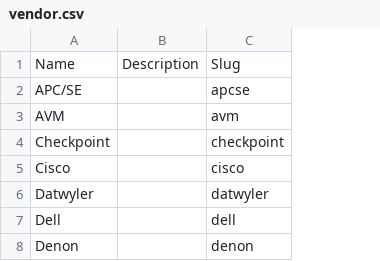
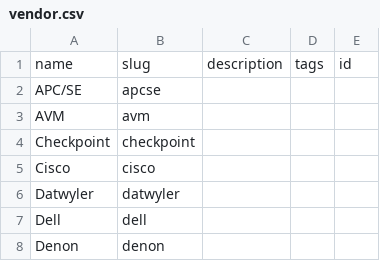
Before and after one commit to nerdheim/netbox-devices, a CSV file: vendor.csv, drawn as a sheet; only a part is shown; removed rows and columns are numbered as before the commit, all else as after; the diff names each change by its address in the sheet, - before the commit and + after, or states it on an @@ line.

Commit message:
Corrected Import Errors
Corrected import errors for Netbox v4.3.4

```diff
--- a/vendor.csv
+++ b/vendor.csv
-column B, empty
+column C, empty
+column D, empty
+column E, empty
-row 1: Name | Description | Slug
+row 1: name | slug | description | tags | id
```
